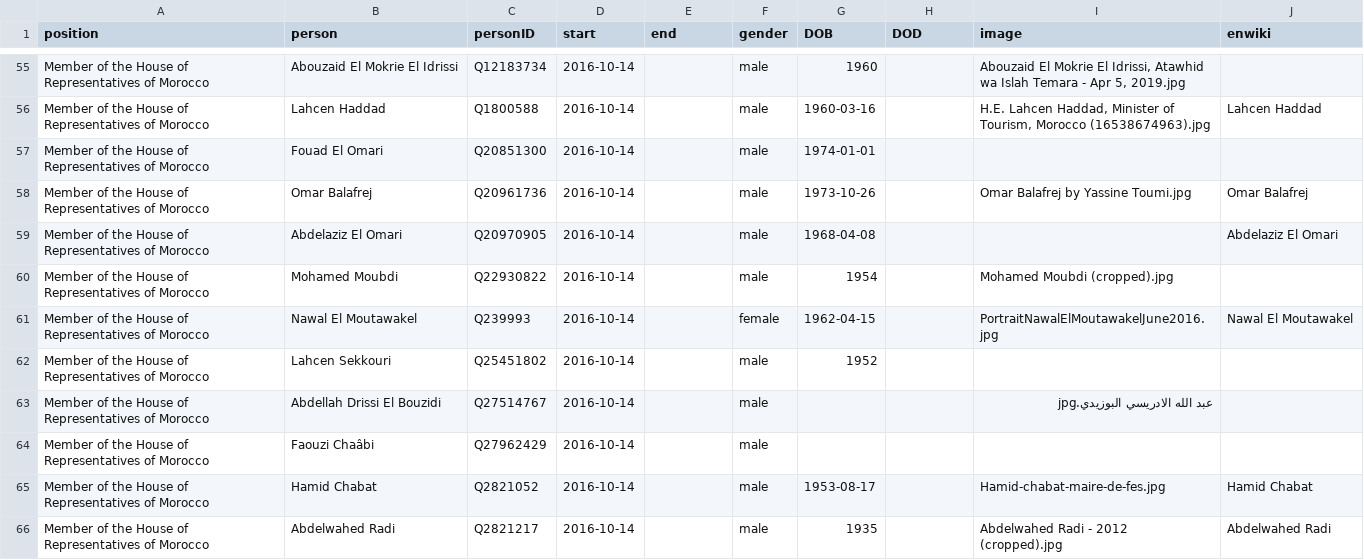
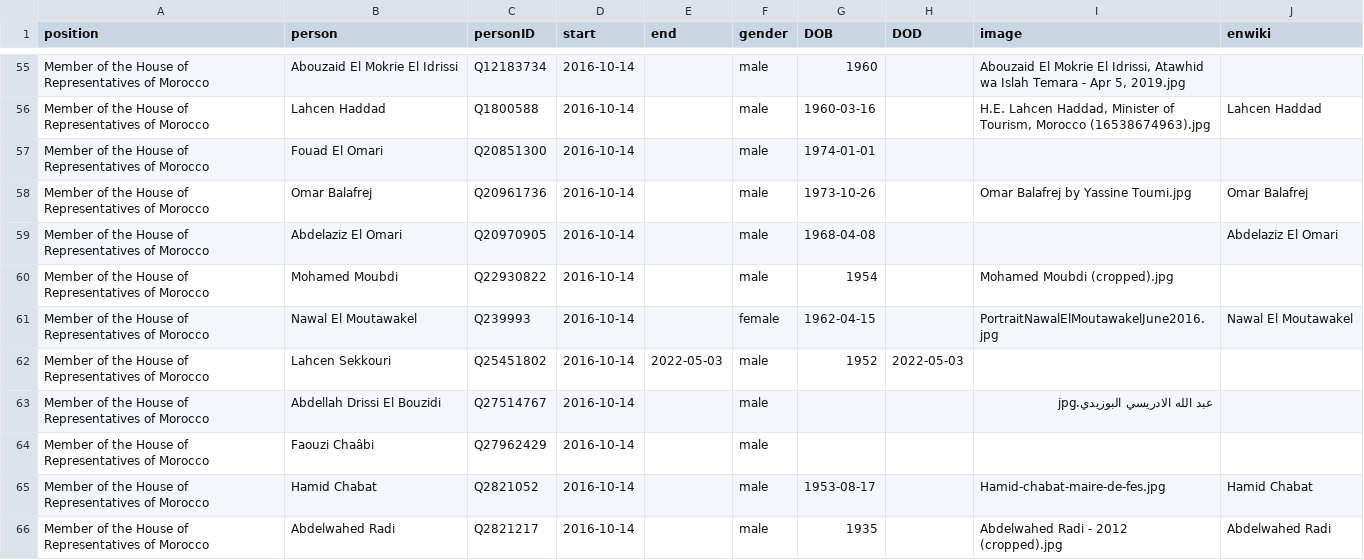
Before and after one commit to every-politician-scrapers/morocco-ministers, a CSV file: html/legislators.csv, drawn as a sheet; only a part is shown, gaps mark what is left out.

Commit message:
PCB update

```diff
--- a/html/legislators.csv
+++ b/html/legislators.csv
@@ -61,3 +61,3 @@ Member of the House of Representatives of Morocco,Mohamed Moubdi,Q22930822,2016-
 Member of the House of Representatives of Morocco,Nawal El Moutawakel,Q239993,2016-10-14,,female,1962-04-15,,PortraitNawalElMoutawakelJune2016.jpg,Nawal El Moutawakel
-Member of the House of Representatives of Morocco,Lahcen Sekkouri,Q25451802,2016-10-14,,male,1952,,,
+Member of the House of Representatives of Morocco,Lahcen Sekkouri,Q25451802,2016-10-14,2022-05-03,male,1952,2022-05-03,,
 Member of the House of Representatives of Morocco,Abdellah Drissi El Bouzidi,Q27514767,2016-10-14,,male,,,عبد الله الادريسي البوزيدي.jpg,
```
